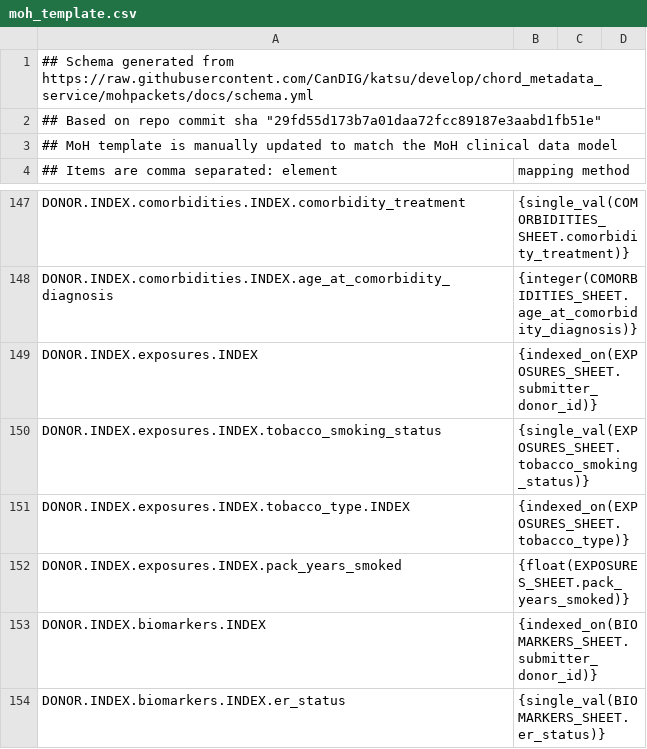
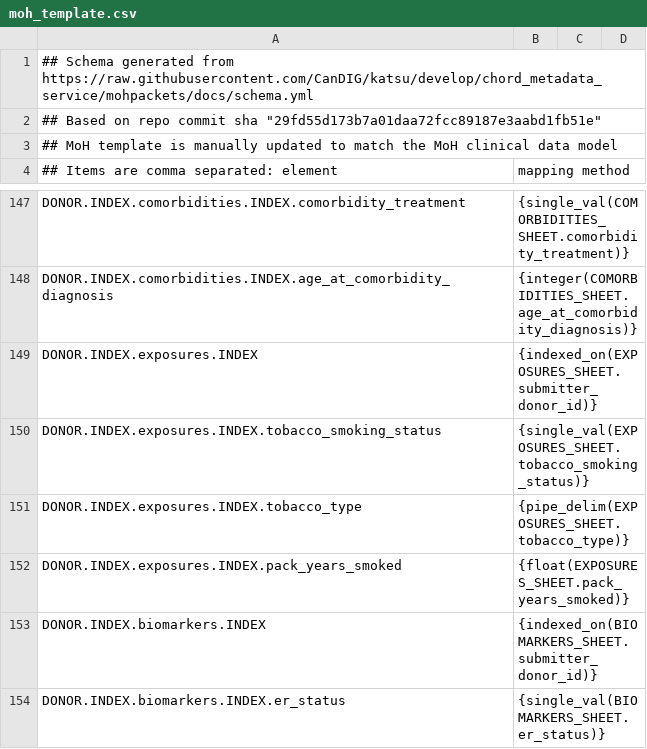
Before and after one commit to CanDIG/clinical_ETL_code, a CSV file: moh_template.csv, drawn as a sheet; only a part is shown, gaps mark what is left out.

Commit message:
correct lines in test2moh and moh_template

```diff
--- a/moh_template.csv
+++ b/moh_template.csv
@@ -150,3 +150,3 @@ DONOR.INDEX.exposures.INDEX, {indexed_on(EXPOSURES_SHEET.submitter_donor_id)}
 DONOR.INDEX.exposures.INDEX.tobacco_smoking_status, {single_val(EXPOSURES_SHEET.tobacco_smoking_status)}
-DONOR.INDEX.exposures.INDEX.tobacco_type.INDEX, {indexed_on(EXPOSURES_SHEET.tobacco_type)}
+DONOR.INDEX.exposures.INDEX.tobacco_type, {pipe_delim(EXPOSURES_SHEET.tobacco_type)}
 DONOR.INDEX.exposures.INDEX.pack_years_smoked, {float(EXPOSURES_SHEET.pack_years_smoked)}
```
Also changed, not shown: test_data/test2moh.csv, 1 other file.
